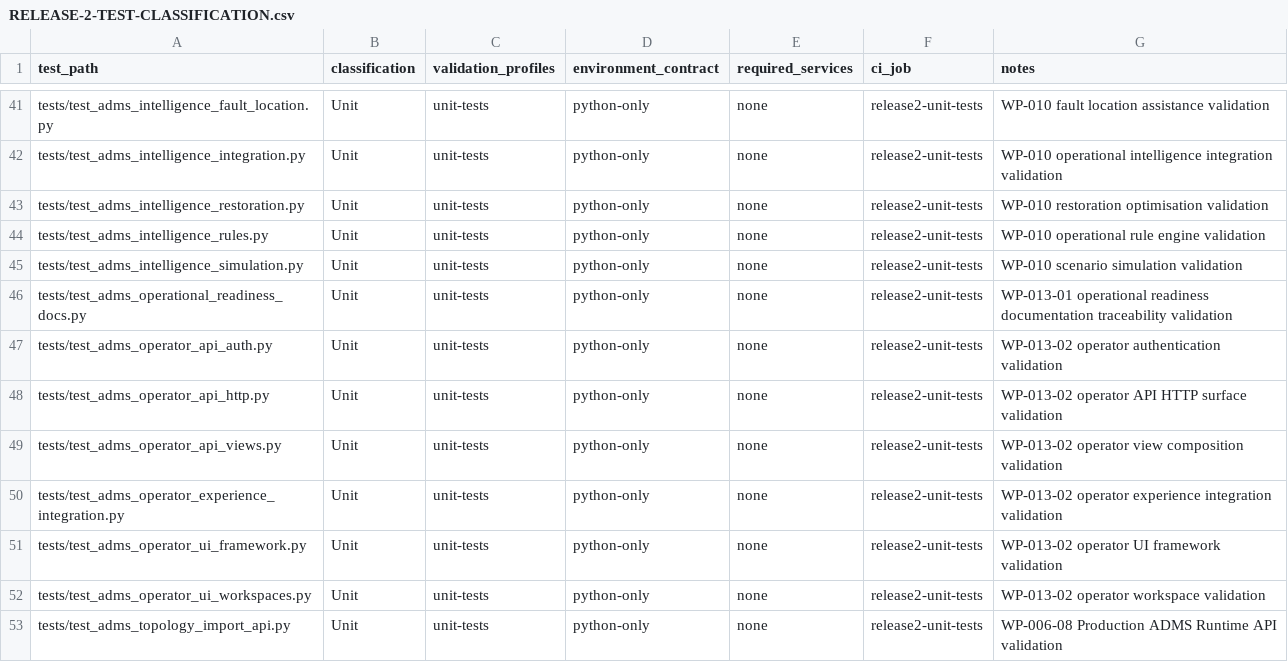
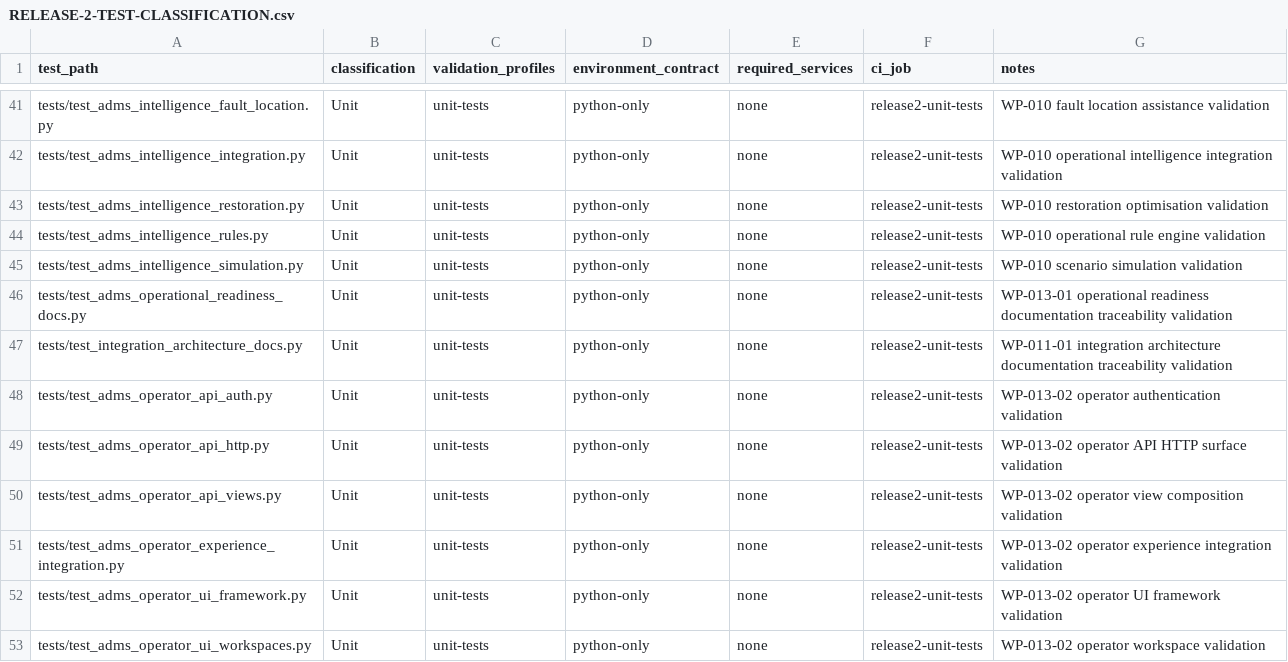
Before and after one commit to emmanoff-sys/diep-lab, a CSV file: engineering/governance/EECR/release-2/RELEASE-2-TEST-CLASSIFICATION.csv, drawn as a sheet; only a part is shown, gaps mark what is left out; the shorter side is filled out with more unchanged rows.

```diff
--- a/engineering/governance/EECR/release-2/RELEASE-2-TEST-CLASSIFICATION.csv
+++ b/engineering/governance/EECR/release-2/RELEASE-2-TEST-CLASSIFICATION.csv
@@ -46,2 +46,3 @@ tests/test_adms_intelligence_simulation.py,Unit,unit-tests,python-only,none,rele
 tests/test_adms_operational_readiness_docs.py,Unit,unit-tests,python-only,none,release2-unit-tests,WP-013-01 operational readiness documentation traceability validation
+tests/test_integration_architecture_docs.py,Unit,unit-tests,python-only,none,release2-unit-tests,WP-011-01 integration architecture documentation traceability validation
 tests/test_adms_operator_api_auth.py,Unit,unit-tests,python-only,none,release2-unit-tests,WP-013-02 operator authentication validation
```
Also changed, not shown: 9 other files.
